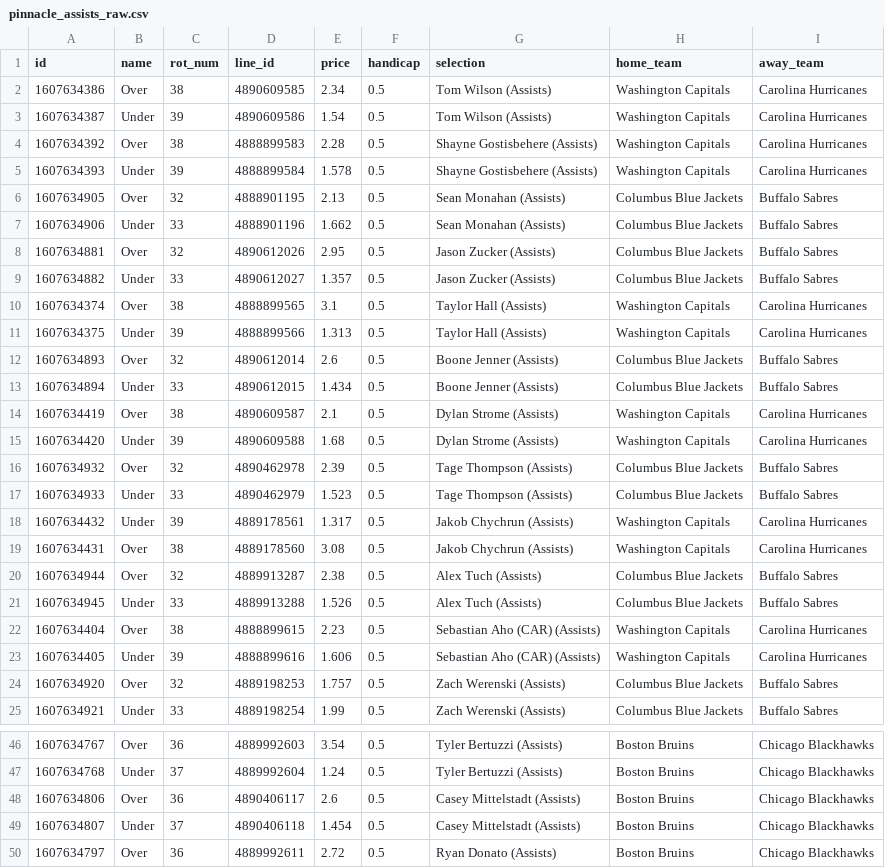
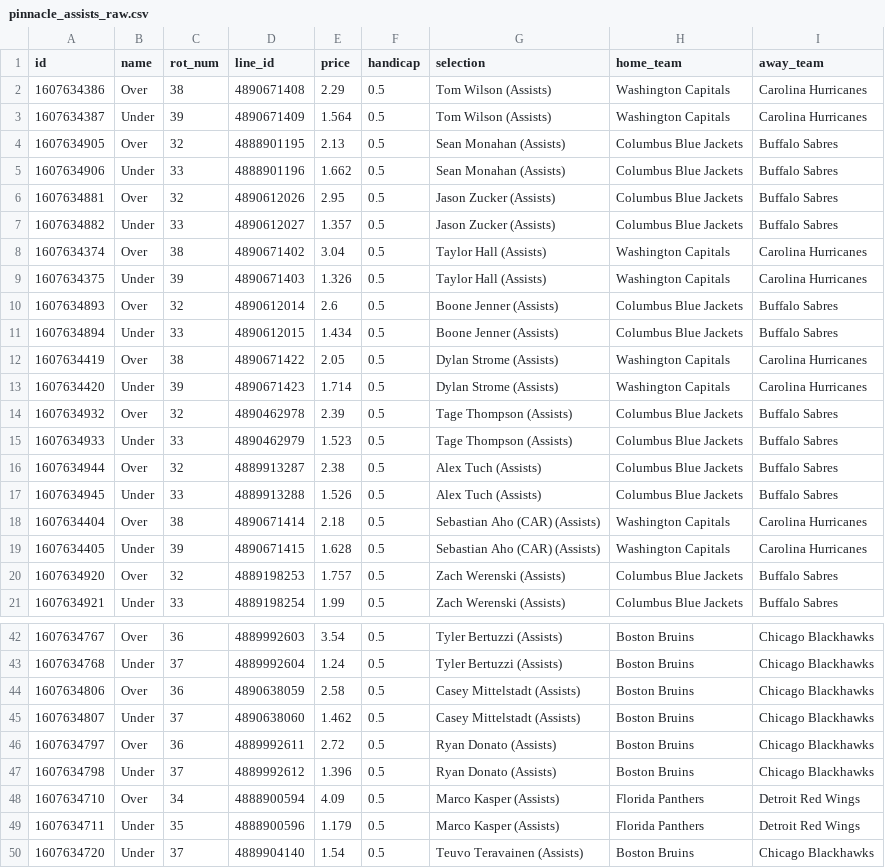
Before and after one commit to jamesbrown1417/NHL, a CSV file: OddsScraper/Pinnacle/pinnacle_assists_raw.csv, drawn as a sheet; only a part is shown, gaps mark what is left out; the shorter side is filled out with more unchanged rows; the diff covers the shown part only.

```diff
--- a/OddsScraper/Pinnacle/pinnacle_assists_raw.csv
+++ b/OddsScraper/Pinnacle/pinnacle_assists_raw.csv
@@ -1,6 +1,4 @@
 id,name,rot_num,line_id,price,handicap,selection,home_team,away_team
-1607634386,Over,38,4890609585,2.34,0.5,Tom Wilson (Assists),Washington Capitals,Carolina Hurricanes
-1607634387,Under,39,4890609586,1.54,0.5,Tom Wilson (Assists),Washington Capitals,Carolina Hurricanes
-1607634392,Over,38,4888899583,2.28,0.5,Shayne Gostisbehere (Assists),Washington Capitals,Carolina Hurricanes
-1607634393,Under,39,4888899584,1.578,0.5,Shayne Gostisbehere (Assists),Washington Capitals,Carolina Hurricanes
+1607634386,Over,38,4890671408,2.29,0.5,Tom Wilson (Assists),Washington Capitals,Carolina Hurricanes
+1607634387,Under,39,4890671409,1.564,0.5,Tom Wilson (Assists),Washington Capitals,Carolina Hurricanes
 1607634905,Over,32,4888901195,2.13,0.5,Sean Monahan (Assists),Columbus Blue Jackets,Buffalo Sabres
@@ -9,16 +7,14 @@ id,name,rot_num,line_id,price,handicap,selection,home_team,away_team
 1607634882,Under,33,4890612027,1.357,0.5,Jason Zucker (Assists),Columbus Blue Jackets,Buffalo Sabres
-1607634374,Over,38,4888899565,3.1,0.5,Taylor Hall (Assists),Washington Capitals,Carolina Hurricanes
-1607634375,Under,39,4888899566,1.313,0.5,Taylor Hall (Assists),Washington Capitals,Carolina Hurricanes
+1607634374,Over,38,4890671402,3.04,0.5,Taylor Hall (Assists),Washington Capitals,Carolina Hurricanes
+1607634375,Under,39,4890671403,1.326,0.5,Taylor Hall (Assists),Washington Capitals,Carolina Hurricanes
 1607634893,Over,32,4890612014,2.6,0.5,Boone Jenner (Assists),Columbus Blue Jackets,Buffalo Sabres
 1607634894,Under,33,4890612015,1.434,0.5,Boone Jenner (Assists),Columbus Blue Jackets,Buffalo Sabres
-1607634419,Over,38,4890609587,2.1,0.5,Dylan Strome (Assists),Washington Capitals,Carolina Hurricanes
-1607634420,Under,39,4890609588,1.68,0.5,Dylan Strome (Assists),Washington Capitals,Carolina Hurricanes
+1607634419,Over,38,4890671422,2.05,0.5,Dylan Strome (Assists),Washington Capitals,Carolina Hurricanes
+1607634420,Under,39,4890671423,1.714,0.5,Dylan Strome (Assists),Washington Capitals,Carolina Hurricanes
 1607634932,Over,32,4890462978,2.39,0.5,Tage Thompson (Assists),Columbus Blue Jackets,Buffalo Sabres
 1607634933,Under,33,4890462979,1.523,0.5,Tage Thompson (Assists),Columbus Blue Jackets,Buffalo Sabres
-1607634432,Under,39,4889178561,1.317,0.5,Jakob Chychrun (Assists),Washington Capitals,Carolina Hurricanes
-1607634431,Over,38,4889178560,3.08,0.5,Jakob Chychrun (Assists),Washington Capitals,Carolina Hurricanes
 1607634944,Over,32,4889913287,2.38,0.5,Alex Tuch (Assists),Columbus Blue Jackets,Buffalo Sabres
 1607634945,Under,33,4889913288,1.526,0.5,Alex Tuch (Assists),Columbus Blue Jackets,Buffalo Sabres
-1607634404,Over,38,4888899615,2.23,0.5,Sebastian Aho (CAR) (Assists),Washington Capitals,Carolina Hurricanes
-1607634405,Under,39,4888899616,1.606,0.5,Sebastian Aho (CAR) (Assists),Washington Capitals,Carolina Hurricanes
+1607634404,Over,38,4890671414,2.18,0.5,Sebastian Aho (CAR) (Assists),Washington Capitals,Carolina Hurricanes
+1607634405,Under,39,4890671415,1.628,0.5,Sebastian Aho (CAR) (Assists),Washington Capitals,Carolina Hurricanes
 1607634920,Over,32,4889198253,1.757,0.5,Zach Werenski (Assists),Columbus Blue Jackets,Buffalo Sabres
@@ -47,4 +43,4 @@ id,name,rot_num,line_id,price,handicap,selection,home_team,away_team
 1607634768,Under,37,4889992604,1.24,0.5,Tyler Bertuzzi (Assists),Boston Bruins,Chicago Blackhawks
-1607634806,Over,36,4890406117,2.6,0.5,Casey Mittelstadt (Assists),Boston Bruins,Chicago Blackhawks
-1607634807,Under,37,4890406118,1.454,0.5,Casey Mittelstadt (Assists),Boston Bruins,Chicago Blackhawks
+1607634806,Over,36,4890638059,2.58,0.5,Casey Mittelstadt (Assists),Boston Bruins,Chicago Blackhawks
+1607634807,Under,37,4890638060,1.462,0.5,Casey Mittelstadt (Assists),Boston Bruins,Chicago Blackhawks
 1607634797,Over,36,4889992611,2.72,0.5,Ryan Donato (Assists),Boston Bruins,Chicago Blackhawks
```
Also changed, not shown: 1 added row, 1 removed row and 60 edited cells elsewhere in this file, Data/scraped_odds/neds_player_assists.csv, Data/scraped_odds/neds_player_points.csv, 37 other files.
